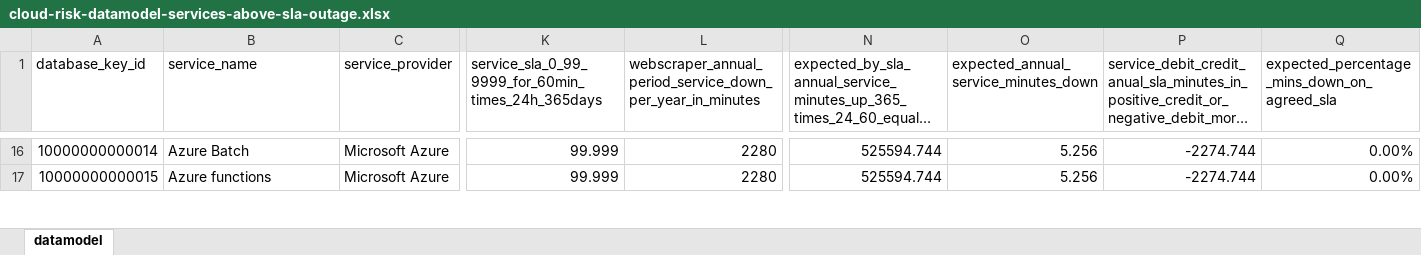
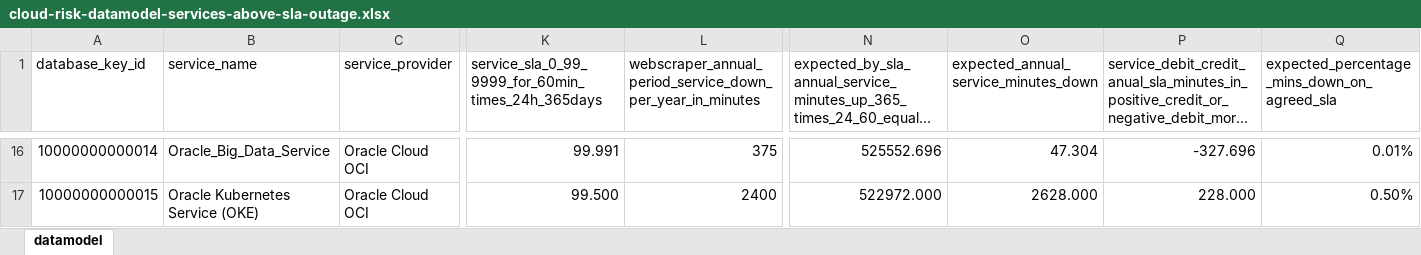
Before and after one commit to jpacerqueira/insureyourtechcloudgraph, an Excel workbook: information/datamodel/cloud-risk-datamodel-services-above-sla-outage.xlsx, sheet datamodel, drawn as a sheet; only a part is shown, gaps mark what is left out; long unchanged cells end in …; values as stored, in another font and other column widths than the file's, no cell formats; charts and pictures not drawn; the diff covers the shown part only; the diff names each change by its address in the sheet, - before the commit and + after, or states it on an @@ line.

Commit message:
cloud.risk-customer_portal_app with Graph Generation and Support

```diff
--- a/information/datamodel/cloud-risk-datamodel-services-above-sla-outage.xlsx (sheet datamodel)
+++ b/information/datamodel/cloud-risk-datamodel-services-above-sla-outage.xlsx (sheet datamodel)
-B16 (service_name): Azure Batch
+B16 (service_name): Oracle_Big_Data_Service
-C16:C17 (service_provider): Microsoft Azure
+C16:C17 (service_provider): Oracle Cloud OCI
-K16: 99.999
+K16: 99.991
-L16: 2280
+L16: 375
-N16: 525594.744
+N16: 525552.696
-O16: 5.256
+O16: 47.304
-P16: -2274.744
+P16: -327.696
-Q16: 0.00%
+Q16: 0.01%
-B17 (service_name): Azure functions
+B17 (service_name): Oracle Kubernetes Service (OKE)
-K17: 99.999
+K17: 99.500
-L17: 2280
+L17: 2400
-N17: 525594.744
+N17: 522972.000
-O17: 5.256
+O17: 2628.000
-P17: -2274.744
+P17: 228.000
-Q17: 0.00%
+Q17: 0.50%
```
Also changed, not shown: 14 added rows and 1021 edited cells elsewhere in this sheet, cell formats, 11 other files.
